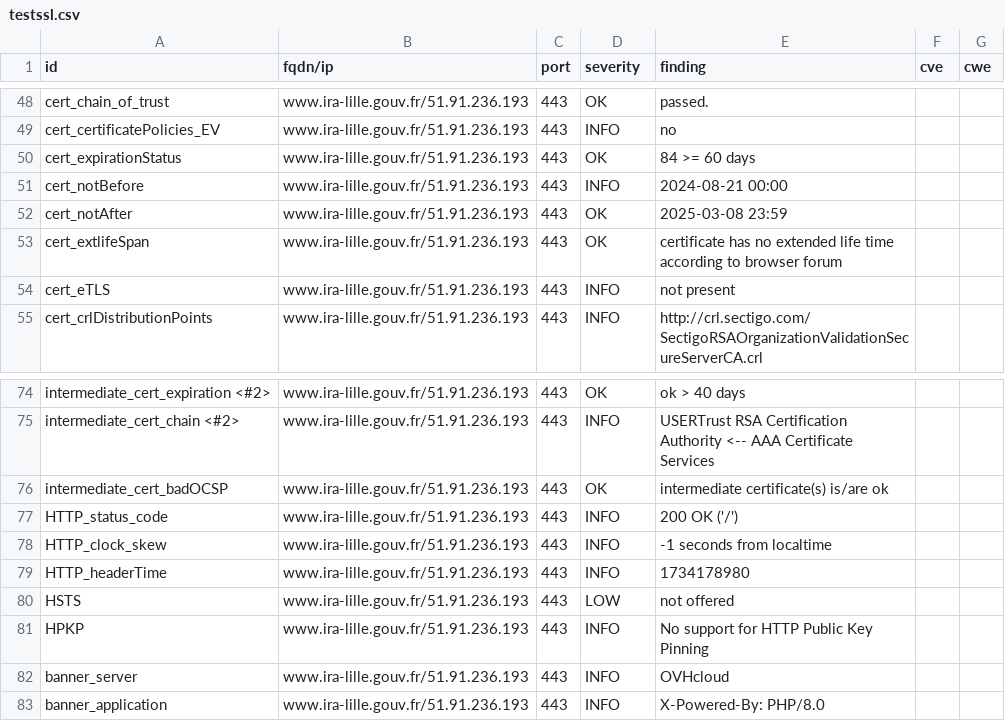
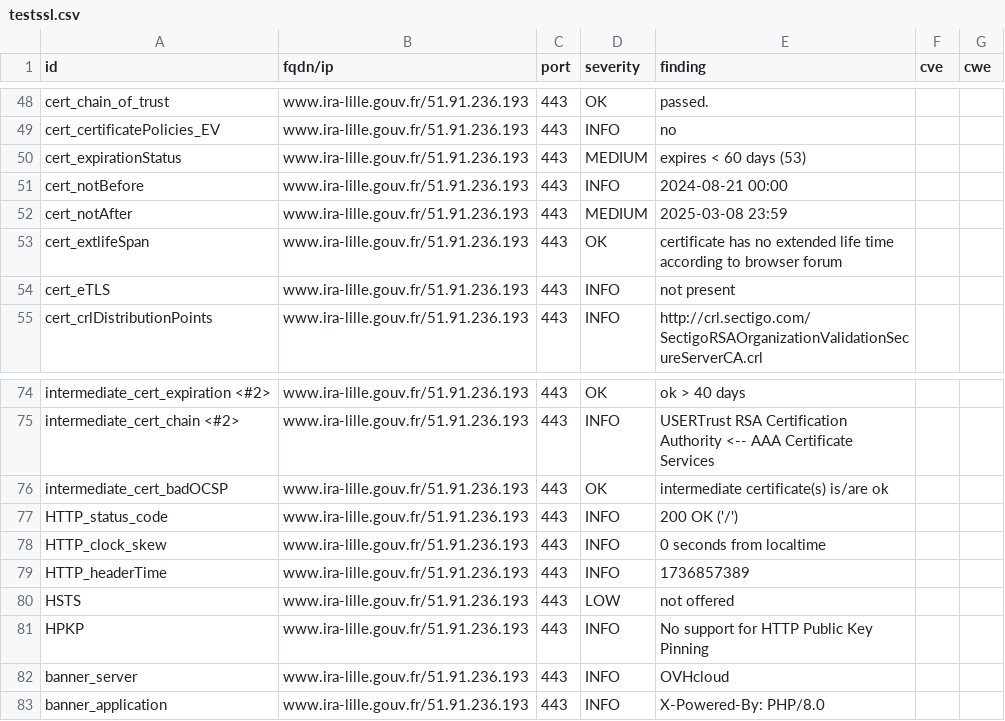
Before and after one commit to GKO-org/dashlordPrd11, a CSV file: results/aHR0cHM6Ly93d3cuaXJhLWxpbGxlLmdvdXYuZnI=/testssl.csv, drawn as a sheet; only a part is shown, gaps mark what is left out.

```diff
--- a/results/aHR0cHM6Ly93d3cuaXJhLWxpbGxlLmdvdXYuZnI=/testssl.csv
+++ b/results/aHR0cHM6Ly93d3cuaXJhLWxpbGxlLmdvdXYuZnI=/testssl.csv
@@ -49,5 +49,5 @@
 "cert_certificatePolicies_EV","www.ira-lille.gouv.fr/51.91.236.193","443","INFO","no","",""
-"cert_expirationStatus","www.ira-lille.gouv.fr/51.91.236.193","443","OK","84 >= 60 days","",""
+"cert_expirationStatus","www.ira-lille.gouv.fr/51.91.236.193","443","MEDIUM","expires < 60 days (53)","",""
 "cert_notBefore","www.ira-lille.gouv.fr/51.91.236.193","443","INFO","2024-08-21 00:00","",""
-"cert_notAfter","www.ira-lille.gouv.fr/51.91.236.193","443","OK","2025-03-08 23:59","",""
+"cert_notAfter","www.ira-lille.gouv.fr/51.91.236.193","443","MEDIUM","2025-03-08 23:59","",""
 "cert_extlifeSpan","www.ira-lille.gouv.fr/51.91.236.193","443","OK","certificate has no extended life time according to browser forum","",""
@@ -77,4 +77,4 @@
 "HTTP_status_code","www.ira-lille.gouv.fr/51.91.236.193","443","INFO","200 OK ('/')","",""
-"HTTP_clock_skew","www.ira-lille.gouv.fr/51.91.236.193","443","INFO","-1 seconds from localtime","",""
-"HTTP_headerTime","www.ira-lille.gouv.fr/51.91.236.193","443","INFO","1734178980","",""
+"HTTP_clock_skew","www.ira-lille.gouv.fr/51.91.236.193","443","INFO","0 seconds from localtime","",""
+"HTTP_headerTime","www.ira-lille.gouv.fr/51.91.236.193","443","INFO","1736857389","",""
 "HSTS","www.ira-lille.gouv.fr/51.91.236.193","443","LOW","not offered","",""
```
Also changed, not shown: 8 other files.
